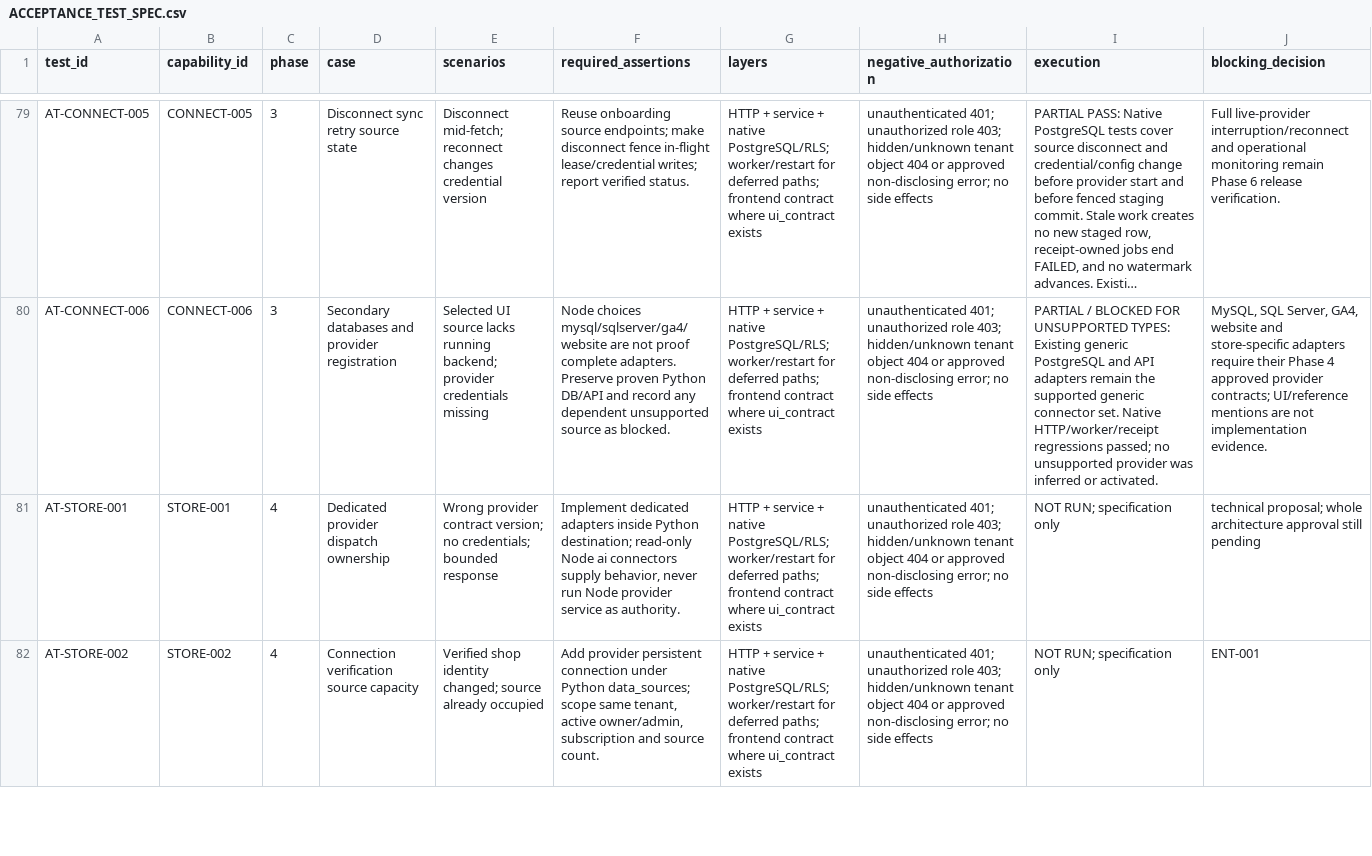
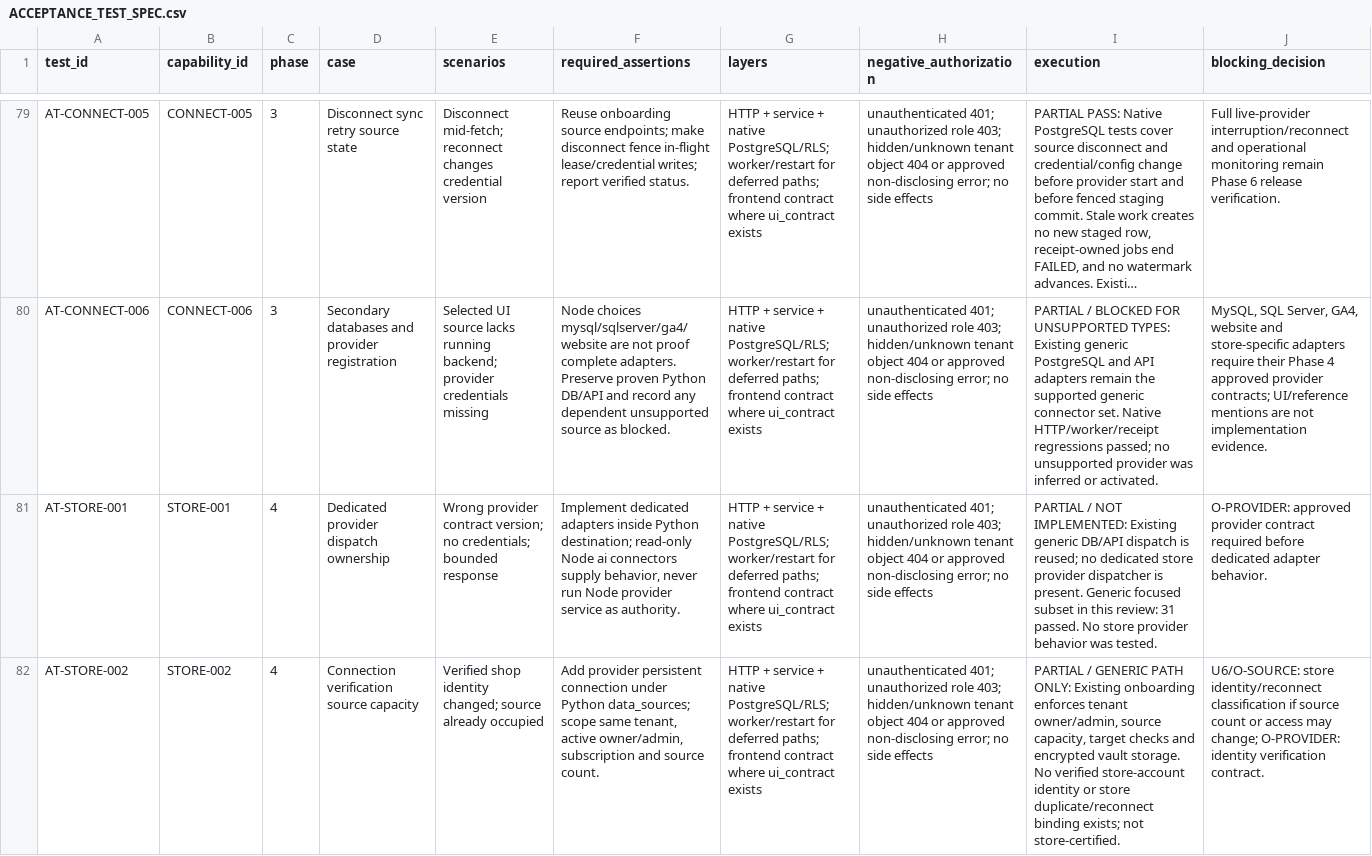
Before and after one commit to Huda-Hassouneh/CEOPRO-AI, a CSV file: docs/keel-integration/evidence/ACCEPTANCE_TEST_SPEC.csv, drawn as a sheet; only a part is shown, gaps mark what is left out; long unchanged cells end in …; the diff covers the shown part only; the diff names each change by its address in the sheet, - before the commit and + after, or states it on an @@ line.

Commit message:
docs(keel): reconcile Phase 4A foundation and decision gates

```diff
--- a/docs/keel-integration/evidence/ACCEPTANCE_TEST_SPEC.csv
+++ b/docs/keel-integration/evidence/ACCEPTANCE_TEST_SPEC.csv
-I81 (execution): NOT RUN; specification only
+I81 (execution): PARTIAL / NOT IMPLEMENTED: Existing generic DB/API dispatch is reused; no dedicated store provider dispatcher is present. Generic focused subset in this review: 31 passed. No store provider behavior was tested.
-J81 (blocking_decision): technical proposal; whole architecture approval still pending
+J81 (blocking_decision): O-PROVIDER: approved provider contract required before dedicated adapter behavior.
-I82 (execution): NOT RUN; specification only
+I82 (execution): PARTIAL / GENERIC PATH ONLY: Existing onboarding enforces tenant owner/admin, source capacity, target checks and encrypted vault storage. No verified store-account identity or store duplicate/reconnect binding exists; not store-certified.
-J82 (blocking_decision): ENT-001
+J82 (blocking_decision): U6/O-SOURCE: store identity/reconnect classification if source count or access may change; O-PROVIDER: identity verification contract.
```
Also changed, not shown: 12 edited cells elsewhere in this file, 1 other file.
